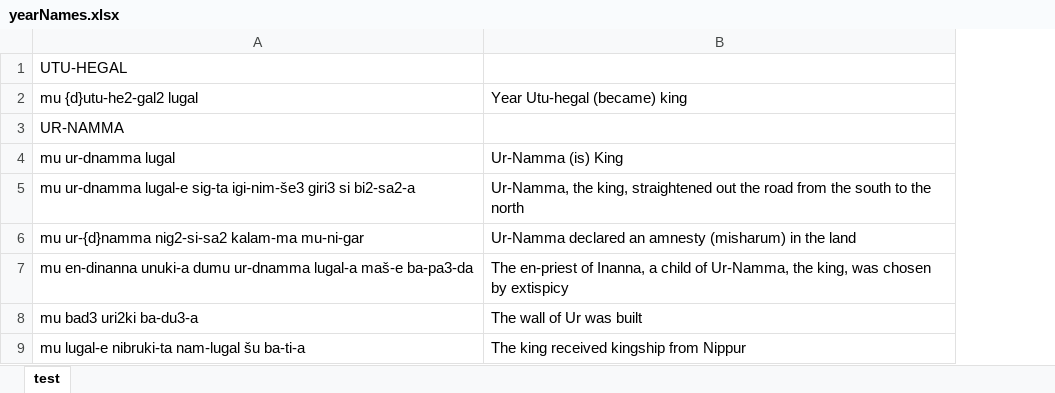
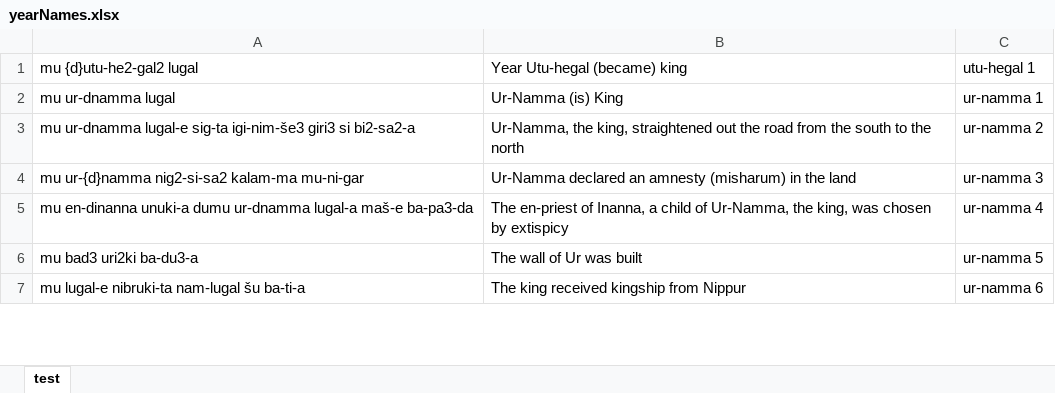
Before and after one commit to orangelliot/Sumerian-Social-Network-Project, an Excel workbook: yearNames.xlsx, sheet test, drawn as a sheet; only a part is shown; values as stored, in another font and other column widths than the file's, no borders; removed rows and columns are numbered as before the commit, all else as after; the diff covers the shown part only; the diff names each change by its address in the sheet, - before the commit and + after, or states it on an @@ line.

```diff
--- a/yearNames.xlsx (sheet test)
+++ b/yearNames.xlsx (sheet test)
+column C, rows 1-7: utu-hegal 1 | ur-namma 1 | ur-namma 2 | ur-namma 3 | ur-namma 4 | ur-namma 5 | ur-namma 6
-row 1: UTU-HEGAL
-row 3: UR-NAMMA
```
Also changed, not shown: 87 added rows elsewhere in this sheet.
